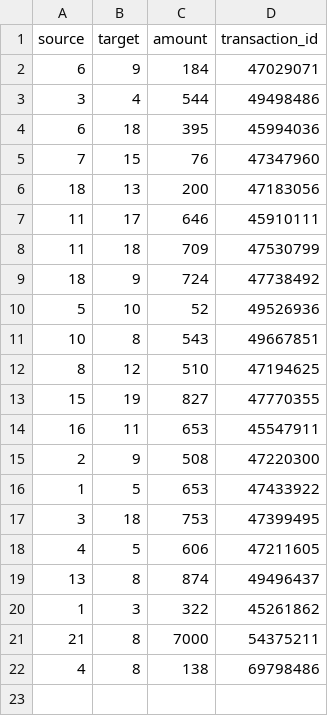
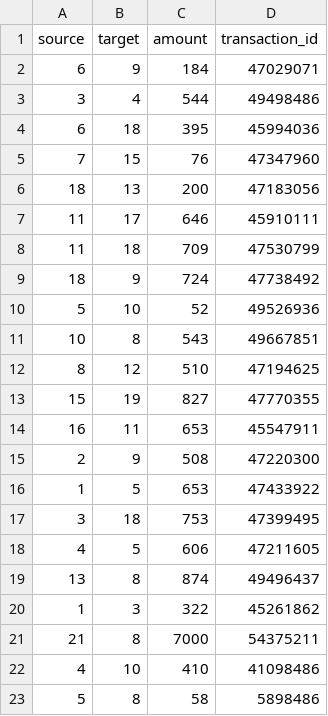
Before and after one commit to kuzudb/cypher-vs-sql-workshop, a CSV file: data/transfer.csv, drawn as a sheet; removed rows and columns are numbered as before the commit, all else as after; the diff names each change by its address in the sheet, - before the commit and + after, or states it on an @@ line.

Commit message:
Update transfer.csv

```diff
--- a/data/transfer.csv
+++ b/data/transfer.csv
-row 22: 4 | 8 | 138 | 69798486
+row 22: 4 | 10 | 410 | 41098486
+row 23: 5 | 8 | 58 | 5898486
```
